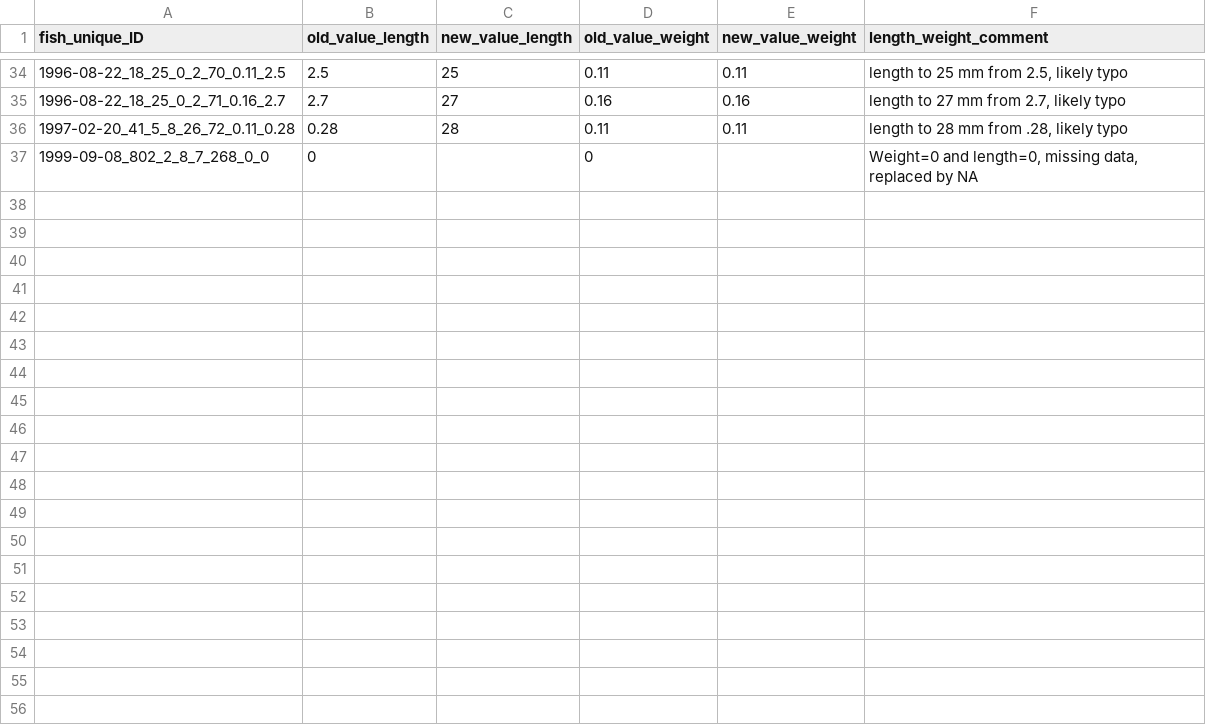
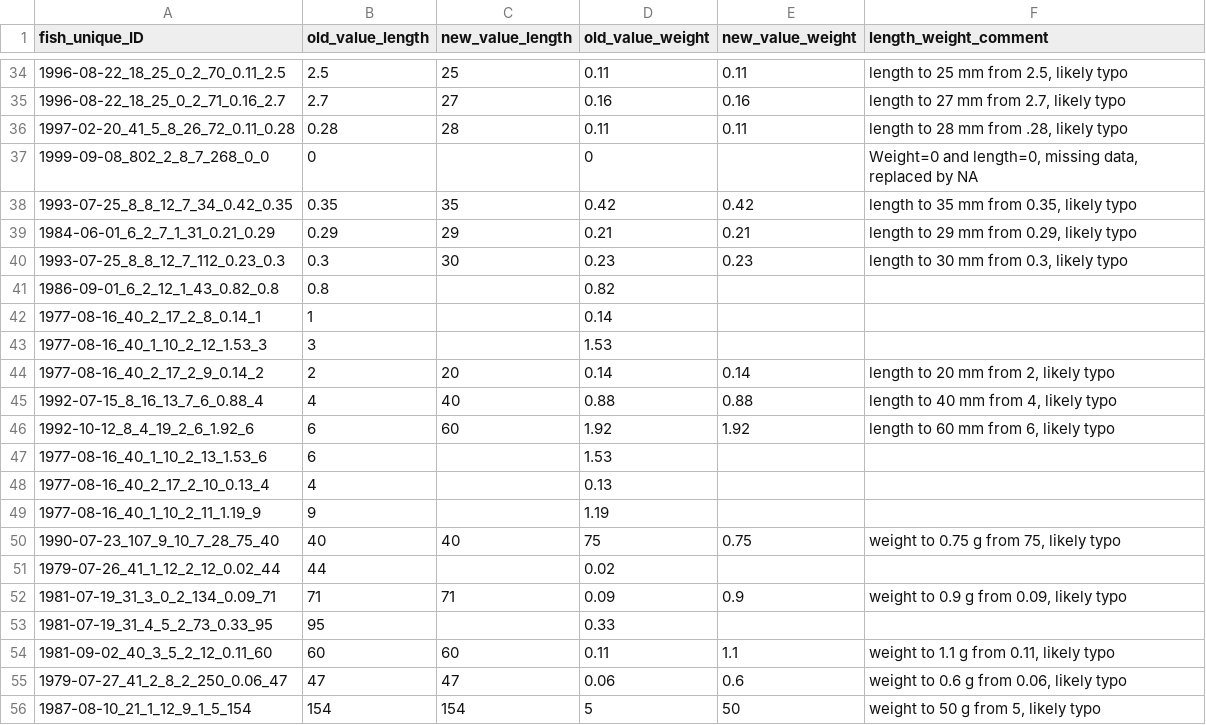
Before and after one commit to SiRE-P/LDP_ATS_Rescue, a CSV file: TRAWL_BIOSAMPLE/00_raw_data/03_AA_look_up_tables/length_weight_error_corrections.csv, drawn as a sheet; only a part is shown, gaps mark what is left out; the diff covers the shown part only.

Commit message:
Added records to length/weight error table

```diff
--- a/TRAWL_BIOSAMPLE/00_raw_data/03_AA_look_up_tables/length_weight_error_corrections.csv
+++ b/TRAWL_BIOSAMPLE/00_raw_data/03_AA_look_up_tables/length_weight_error_corrections.csv
@@ -37 +37,20 @@
 1999-09-08_802_2_8_7_268_0_0,0,,0,,"Weight=0 and length=0, missing data, replaced by NA"
+1993-07-25_8_8_12_7_34_0.42_0.35,0.35,35,0.42,0.42,"length to 35 mm from 0.35, likely typo"
+1984-06-01_6_2_7_1_31_0.21_0.29,0.29,29,0.21,0.21,"length to 29 mm from 0.29, likely typo"
+1993-07-25_8_8_12_7_112_0.23_0.3,0.3,30,0.23,0.23,"length to 30 mm from 0.3, likely typo"
+1986-09-01_6_2_12_1_43_0.82_0.8,0.8,,0.82,,
+1977-08-16_40_2_17_2_8_0.14_1,1,,0.14,,
+1977-08-16_40_1_10_2_12_1.53_3,3,,1.53,,
+1977-08-16_40_2_17_2_9_0.14_2,2,20,0.14,0.14,"length to 20 mm from 2, likely typo"
+1992-07-15_8_16_13_7_6_0.88_4,4,40,0.88,0.88,"length to 40 mm from 4, likely typo"
+1992-10-12_8_4_19_2_6_1.92_6,6,60,1.92,1.92,"length to 60 mm from 6, likely typo"
+1977-08-16_40_1_10_2_13_1.53_6,6,,1.53,,
+1977-08-16_40_2_17_2_10_0.13_4,4,,0.13,,
+1977-08-16_40_1_10_2_11_1.19_9,9,,1.19,,
+1990-07-23_107_9_10_7_28_75_40,40,40,75,0.75,"weight to 0.75 g from 75, likely typo"
+1979-07-26_41_1_12_2_12_0.02_44,44,,0.02,,
+1981-07-19_31_3_0_2_134_0.09_71,71,71,0.09,0.9,"weight to 0.9 g from 0.09, likely typo"
+1981-07-19_31_4_5_2_73_0.33_95,95,,0.33,,
+1981-09-02_40_3_5_2_12_0.11_60,60,60,0.11,1.1,"weight to 1.1 g from 0.11, likely typo"
+1979-07-27_41_2_8_2_250_0.06_47,47,47,0.06,0.6,"weight to 0.6 g from 0.06, likely typo"
+1987-08-10_21_1_12_9_1_5_154,154,154,5,50,"weight to 50 g from 5, likely typo"
```
Also changed, not shown: 16 added rows and 6 edited cells elsewhere in this file, TRAWL_BIOSAMPLE/03_errors_out/std_weight_errors.csv, 6 other files.
